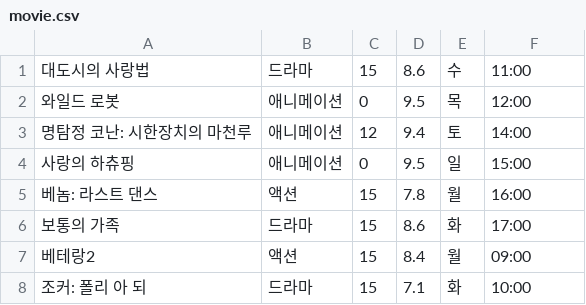
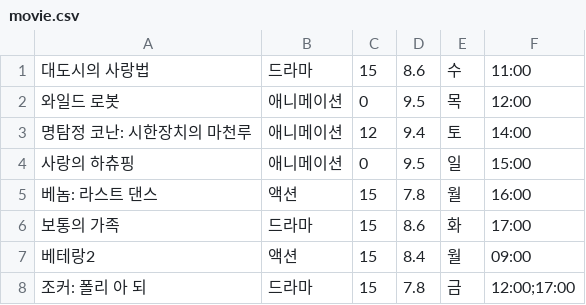
Before and after one commit to hykim-king/KCH, a CSV file: movie.csv, drawn as a sheet.

```diff
--- a/movie.csv
+++ b/movie.csv
@@ -7,2 +7,2 @@
 베테랑2, 액션, 15, 8.4, 월, 09:00
-조커: 폴리 아 되, 드라마, 15, 7.1, 화, 10:00
+조커: 폴리 아 되, 드라마, 15, 7.8, 금, 12:00;17:00
```
Also changed, not shown: 28 other files.
